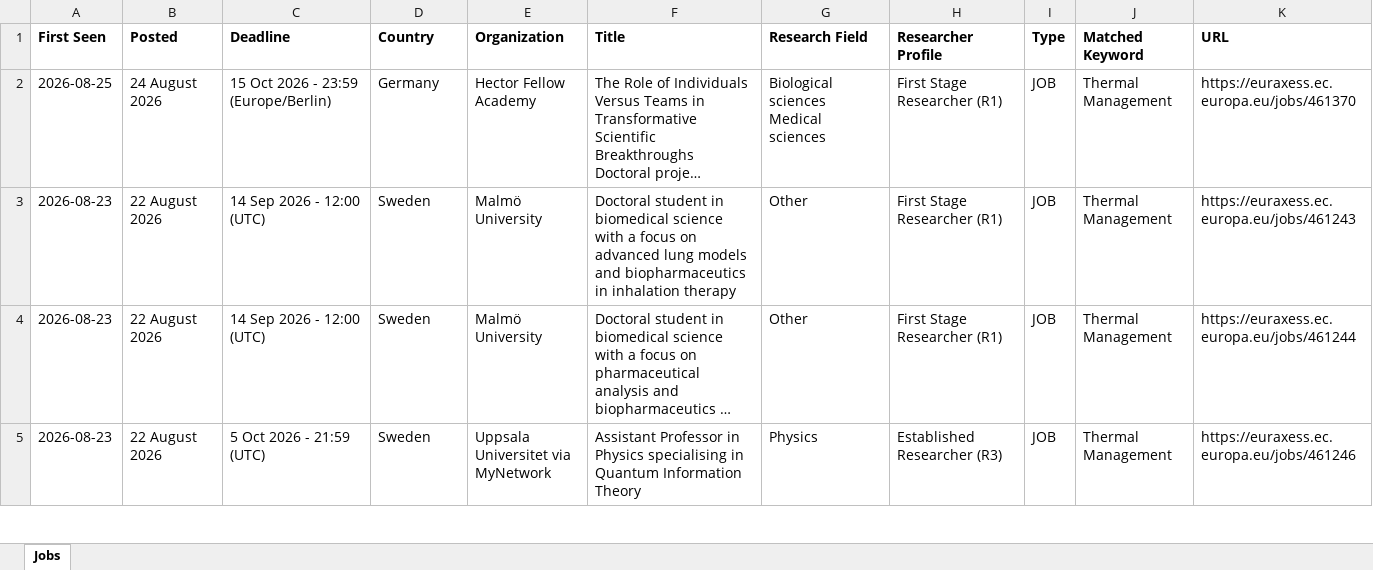
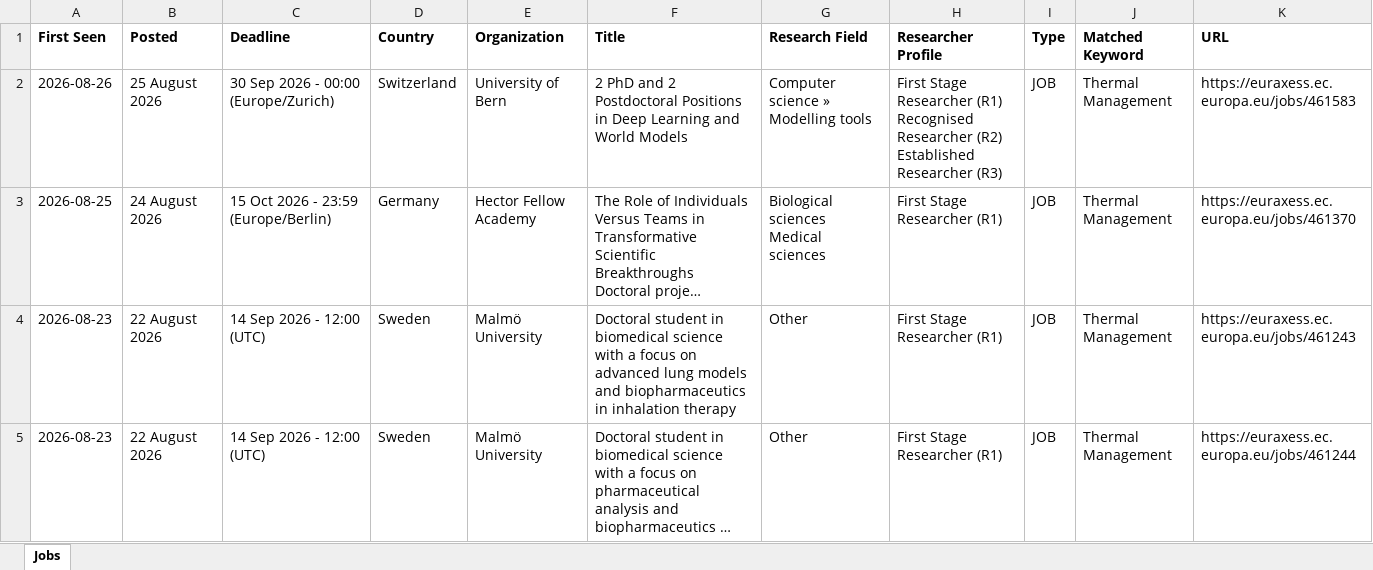
Before and after one commit to JustaBirdy/euraxess-tracker, an Excel workbook: jobs.xlsx, sheet Jobs, drawn as a sheet; only a part is shown; the shorter side is filled out with more unchanged rows; long unchanged cells end in …; values as stored, in another font and other column widths than the file's, no borders; the diff names each change by its address in the sheet, - before the commit and + after, or states it on an @@ line.

```diff
--- a/jobs.xlsx (sheet Jobs)
+++ b/jobs.xlsx (sheet Jobs)
+row 2: 2026-08-26 | 25 August 2026 | 30 Sep 2026 - 00:00 (Europe/Zurich) | Switzerland | University of Bern | 2 PhD and 2 Postdoctoral Positions in Deep Learning and World Models | Computer science » Modelling tools | First Stage Researcher (R1) Recognised Researcher (R2) Established Researcher (R3) | JOB | Thermal Management | https://euraxess.ec.europa.eu/jobs/461583
```
Also changed, not shown: 1 other file.
